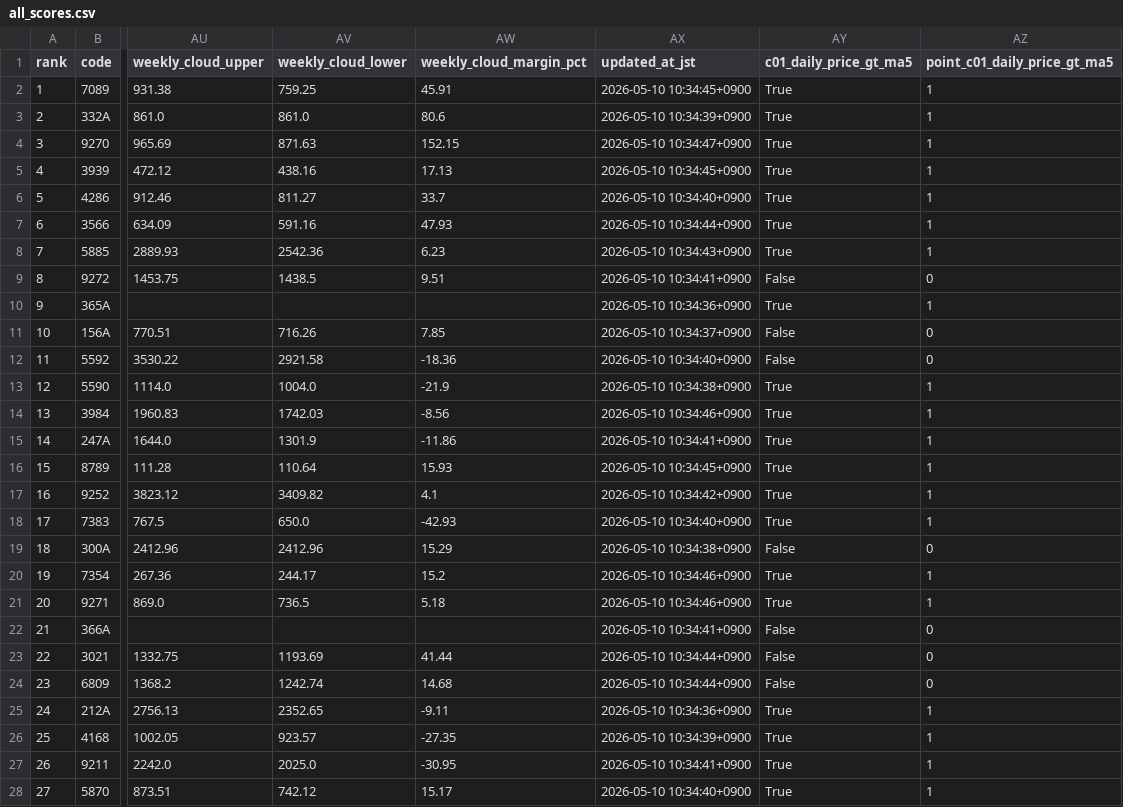
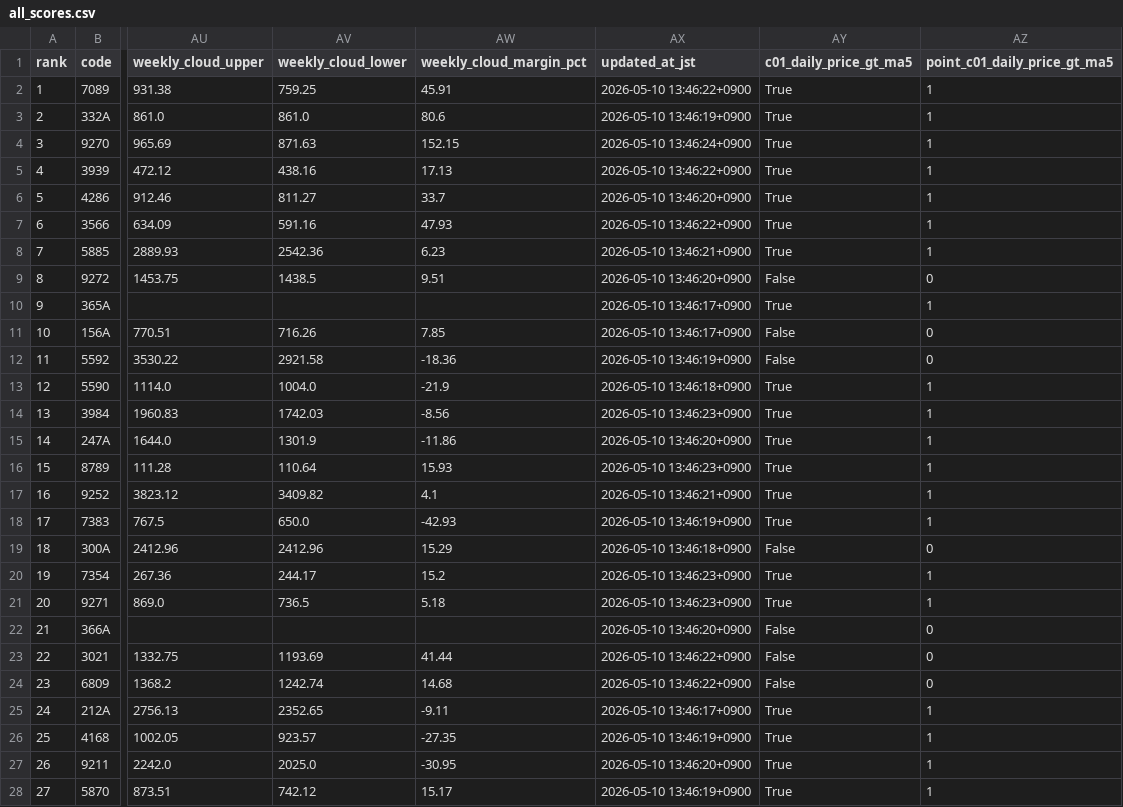
Before and after one commit to bosonization/stock-web-u001, a CSV file: all_scores.csv, drawn as a sheet; only a part is shown, gaps mark what is left out; the diff covers the shown part only; the diff names each change by its address in the sheet, - before the commit and + after, or states it on an @@ line.

```diff
--- a/all_scores.csv
+++ b/all_scores.csv
-AX2 (updated_at_jst): 2026-05-10 10:34:45+0900
+AX2 (updated_at_jst): 2026-05-10 13:46:22+0900
-AX3 (updated_at_jst): 2026-05-10 10:34:39+0900
+AX3 (updated_at_jst): 2026-05-10 13:46:19+0900
-AX4 (updated_at_jst): 2026-05-10 10:34:47+0900
+AX4 (updated_at_jst): 2026-05-10 13:46:24+0900
-AX5 (updated_at_jst): 2026-05-10 10:34:45+0900
+AX5 (updated_at_jst): 2026-05-10 13:46:22+0900
-AX6 (updated_at_jst): 2026-05-10 10:34:40+0900
+AX6 (updated_at_jst): 2026-05-10 13:46:20+0900
-AX7 (updated_at_jst): 2026-05-10 10:34:44+0900
+AX7 (updated_at_jst): 2026-05-10 13:46:22+0900
-AX8 (updated_at_jst): 2026-05-10 10:34:43+0900
+AX8 (updated_at_jst): 2026-05-10 13:46:21+0900
-AX9 (updated_at_jst): 2026-05-10 10:34:41+0900
+AX9 (updated_at_jst): 2026-05-10 13:46:20+0900
-AX10 (updated_at_jst): 2026-05-10 10:34:36+0900
+AX10 (updated_at_jst): 2026-05-10 13:46:17+0900
-AX11 (updated_at_jst): 2026-05-10 10:34:37+0900
+AX11 (updated_at_jst): 2026-05-10 13:46:17+0900
-AX12 (updated_at_jst): 2026-05-10 10:34:40+0900
+AX12 (updated_at_jst): 2026-05-10 13:46:19+0900
-AX13 (updated_at_jst): 2026-05-10 10:34:38+0900
+AX13 (updated_at_jst): 2026-05-10 13:46:18+0900
-AX14 (updated_at_jst): 2026-05-10 10:34:46+0900
+AX14 (updated_at_jst): 2026-05-10 13:46:23+0900
-AX15 (updated_at_jst): 2026-05-10 10:34:41+0900
+AX15 (updated_at_jst): 2026-05-10 13:46:20+0900
-AX16 (updated_at_jst): 2026-05-10 10:34:45+0900
+AX16 (updated_at_jst): 2026-05-10 13:46:23+0900
-AX17 (updated_at_jst): 2026-05-10 10:34:42+0900
+AX17 (updated_at_jst): 2026-05-10 13:46:21+0900
-AX18 (updated_at_jst): 2026-05-10 10:34:40+0900
+AX18 (updated_at_jst): 2026-05-10 13:46:19+0900
-AX19 (updated_at_jst): 2026-05-10 10:34:38+0900
+AX19 (updated_at_jst): 2026-05-10 13:46:18+0900
-AX20:AX21 (updated_at_jst): 2026-05-10 10:34:46+0900
+AX20:AX21 (updated_at_jst): 2026-05-10 13:46:23+0900
-AX22 (updated_at_jst): 2026-05-10 10:34:41+0900
+AX22 (updated_at_jst): 2026-05-10 13:46:20+0900
-AX23:AX24 (updated_at_jst): 2026-05-10 10:34:44+0900
+AX23:AX24 (updated_at_jst): 2026-05-10 13:46:22+0900
-AX25 (updated_at_jst): 2026-05-10 10:34:36+0900
+AX25 (updated_at_jst): 2026-05-10 13:46:17+0900
-AX26 (updated_at_jst): 2026-05-10 10:34:39+0900
+AX26 (updated_at_jst): 2026-05-10 13:46:19+0900
-AX27 (updated_at_jst): 2026-05-10 10:34:41+0900
+AX27 (updated_at_jst): 2026-05-10 13:46:20+0900
-AX28 (updated_at_jst): 2026-05-10 10:34:40+0900
+AX28 (updated_at_jst): 2026-05-10 13:46:19+0900
```
Also changed, not shown: 17 edited cells elsewhere in this file, indicator_details.csv, pickup.csv, 1 other file.
